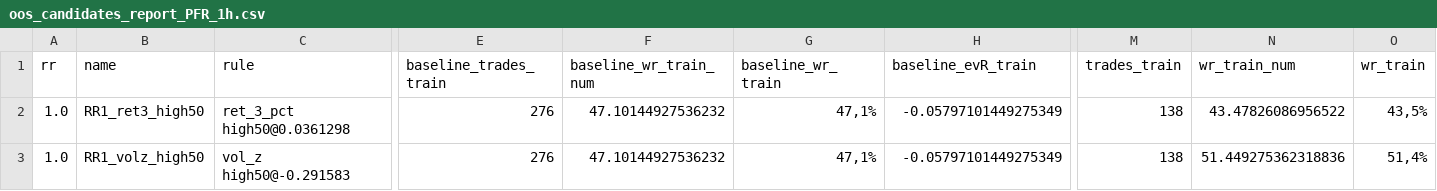
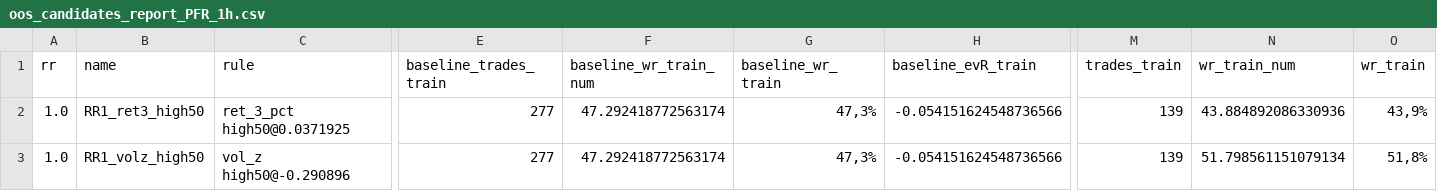
Before and after one commit to gabrielmachadogh/Backtests.v2, a CSV file: results/recommended/tf40/oos_candidates_report_PFR_1h.csv, drawn as a sheet; only a part is shown, gaps mark what is left out; the diff covers the shown part only; the diff names each change by its address in the sheet, - before the commit and + after, or states it on an @@ line.

```diff
--- a/results/recommended/tf40/oos_candidates_report_PFR_1h.csv
+++ b/results/recommended/tf40/oos_candidates_report_PFR_1h.csv
-C2 (rule): ret_3_pct high50@0.0361298
+C2 (rule): ret_3_pct high50@0.0371925
-E2:E3 (baseline_trades_train): 276
+E2:E3 (baseline_trades_train): 277
-F2:F3 (baseline_wr_train_num): 47.10144927536232
+F2:F3 (baseline_wr_train_num): 47.292418772563174
-G2:G3 (baseline_wr_train): 47,1%
+G2:G3 (baseline_wr_train): 47,3%
-H2:H3 (baseline_evR_train): -0.05797101449275349
+H2:H3 (baseline_evR_train): -0.054151624548736566
-M2:M3 (trades_train): 138
+M2:M3 (trades_train): 139
-N2 (wr_train_num): 43.47826086956522
+N2 (wr_train_num): 43.884892086330936
-O2 (wr_train): 43,5%
+O2 (wr_train): 43,9%
-C3 (rule): vol_z high50@-0.291583
+C3 (rule): vol_z high50@-0.290896
-N3 (wr_train_num): 51.449275362318836
+N3 (wr_train_num): 51.798561151079134
-O3 (wr_train): 51,4%
+O3 (wr_train): 51,8%
```
Also changed, not shown: 122 edited cells elsewhere in this file, results/recommended/STABILITY.csv, results/recommended/tf20/oos_candidates_report_PFR_1h.csv, 8 other files.
